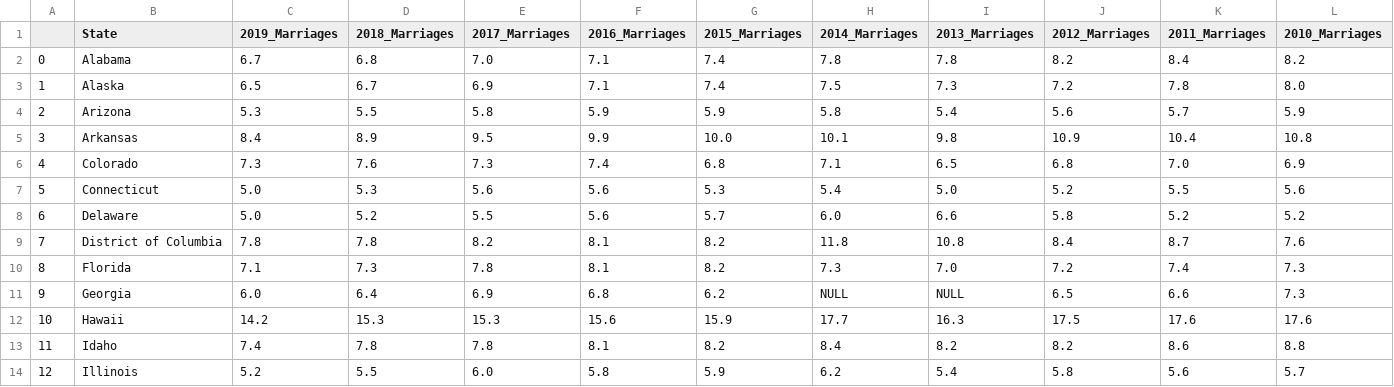
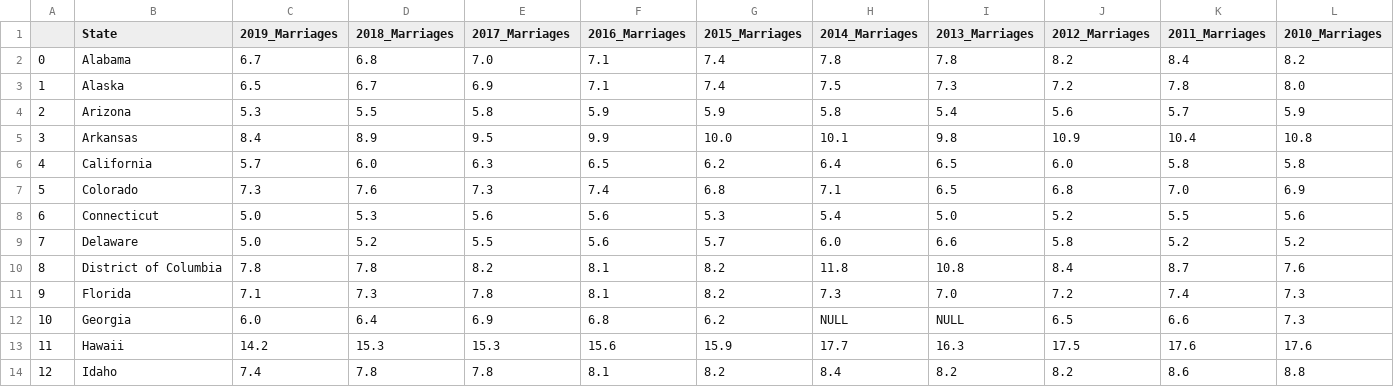
Before and after one commit to Kaylawkelly/MarriageDivorceRates-Project-2, a CSV file: Resources/Merged_State_Data.csv, drawn as a sheet; only a part is shown; the shorter side is filled out with more unchanged rows; addresses are those after the commit; rows hold the shown columns only; the diff names each change by its address in the sheet, - before the commit and + after, or states it on an @@ line.

Commit message:
Update Merged_State_Data.csv
Fixed California footnote issue, so it is included in merged data set

```diff
--- a/Resources/Merged_State_Data.csv
+++ b/Resources/Merged_State_Data.csv
+row 6: 4 | California | 5.7 | 6.0 | 6.3 | 6.5 | 6.2 | 6.4 | 6.5 | 6.0 | 5.8 | 5.8
@@ column A renumbered from row 7 down @@
```
